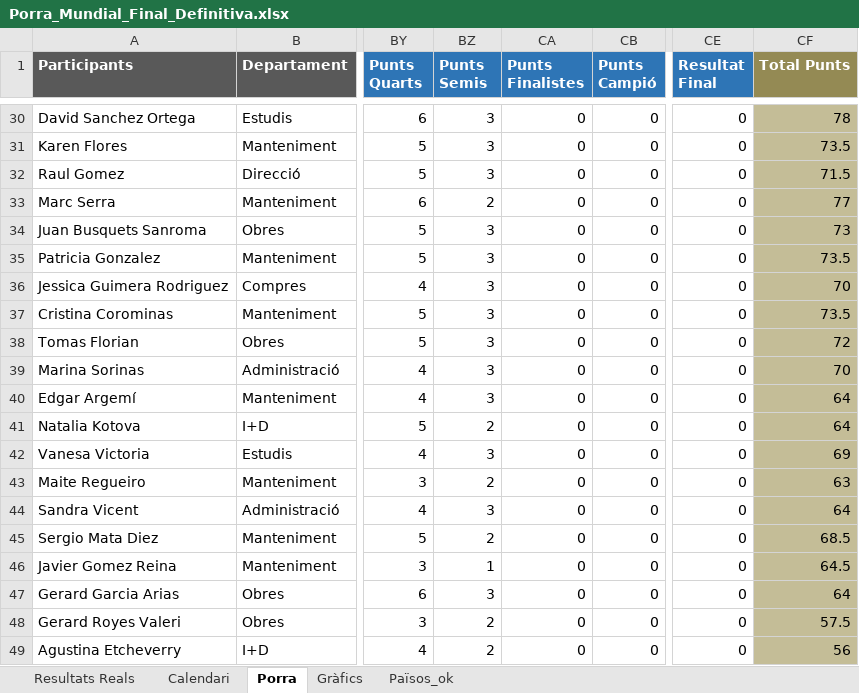
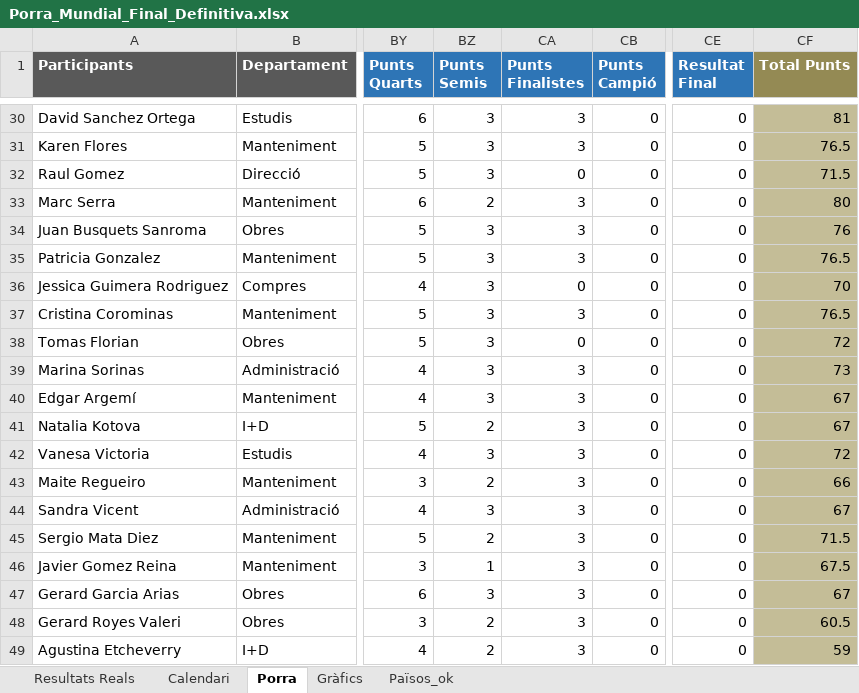
Before and after one commit to marcllopisraja-crypto/Porra_Mundial_2026_Constraula, an Excel workbook: Porra_Mundial_Final_Definitiva.xlsx, sheet Porra, drawn as a sheet; only a part is shown, gaps mark what is left out; values as stored, in another font and other column widths than the file's, no borders; the diff covers the shown part only; the diff names each change by its address in the sheet, - before the commit and + after, or states it on an @@ line.

```diff
--- a/Porra_Mundial_Final_Definitiva.xlsx (sheet Porra)
+++ b/Porra_Mundial_Final_Definitiva.xlsx (sheet Porra)
-CA30:CA31 (Punts Finalistes): 0
+CA30:CA31 (Punts Finalistes): 3
-CF30 (Total Punts): 78
+CF30 (Total Punts): 81
-CF31 (Total Punts): 73.5
+CF31 (Total Punts): 76.5
-CA33:CA35 (Punts Finalistes): 0
+CA33:CA35 (Punts Finalistes): 3
-CF33 (Total Punts): 77
+CF33 (Total Punts): 80
-CF34 (Total Punts): 73
+CF34 (Total Punts): 76
-CF35 (Total Punts): 73.5
+CF35 (Total Punts): 76.5
-CA37 (Punts Finalistes): 0
+CA37 (Punts Finalistes): 3
-CF37 (Total Punts): 73.5
+CF37 (Total Punts): 76.5
-CA39:CA49 (Punts Finalistes): 0
+CA39:CA49 (Punts Finalistes): 3
-CF39 (Total Punts): 70
+CF39 (Total Punts): 73
-CF40:CF41 (Total Punts): 64
+CF40:CF41 (Total Punts): 67
-CF42 (Total Punts): 69
+CF42 (Total Punts): 72
-CF43 (Total Punts): 63
+CF43 (Total Punts): 66
-CF44 (Total Punts): 64
+CF44 (Total Punts): 67
-CF45 (Total Punts): 68.5
+CF45 (Total Punts): 71.5
-CF46 (Total Punts): 64.5
+CF46 (Total Punts): 67.5
-CF47 (Total Punts): 64
+CF47 (Total Punts): 67
-CF48 (Total Punts): 57.5
+CF48 (Total Punts): 60.5
-CF49 (Total Punts): 56
+CF49 (Total Punts): 59
```
Also changed, not shown: 46 edited cells elsewhere in this sheet, sheet Calendari, sheet Resultats Reals.
